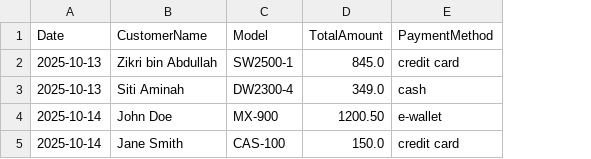
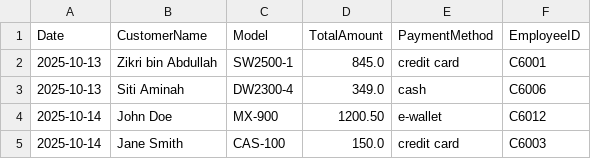
Before and after one commit to norman-AI-2025/hey-its-me-fop-2025, a CSV file: sales_data.csv, drawn as a sheet; the diff names each change by its address in the sheet, - before the commit and + after, or states it on an @@ line.

Commit message:
Add files via upload

```diff
--- a/sales_data.csv
+++ b/sales_data.csv
+column F (EmployeeID), rows 2-5: C6001 | C6006 | C6012 | C6003
```
